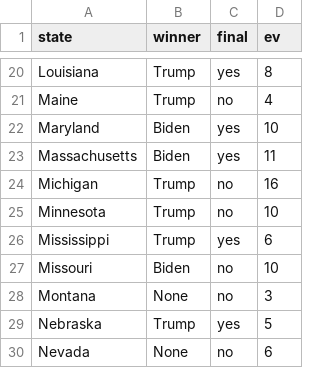
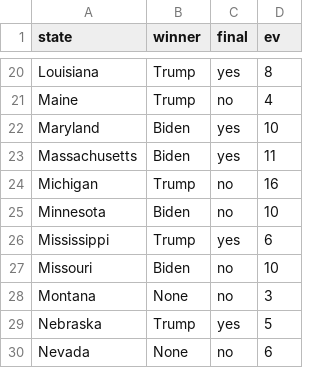
Before and after one commit to gcdean38/maneater, a CSV file: electionResults.csv, drawn as a sheet; only a part is shown, gaps mark what is left out.

Commit message:
update

```diff
--- a/electionResults.csv
+++ b/electionResults.csv
@@ -24,3 +24,3 @@ Massachusetts,Biden,yes,11
 Michigan,Trump,no,16
-Minnesota,Trump,no,10
+Minnesota,Biden,no,10
 Mississippi,Trump,yes,6
```
